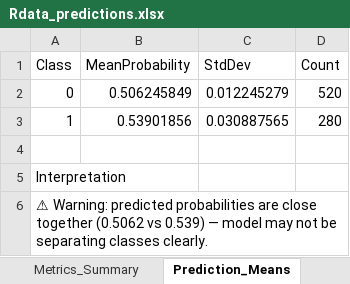
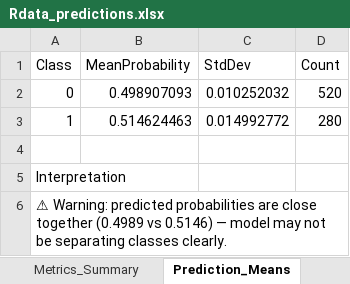
Before and after one commit to MatHatter/DESONN, an Excel workbook: Rdata_predictions.xlsx, sheet Prediction_Means, drawn as a sheet; values as stored, in another font and other column widths than the file's, no borders; the diff names each change by its address in the sheet, - before the commit and + after, or states it on an @@ line.

```diff
--- a/Rdata_predictions.xlsx (sheet Prediction_Means)
+++ b/Rdata_predictions.xlsx (sheet Prediction_Means)
-B2 (MeanProbability): 0.506245849
+B2 (MeanProbability): 0.498907093
-C2 (StdDev): 0.012245279
+C2 (StdDev): 0.010252032
-B3 (MeanProbability): 0.53901856
+B3 (MeanProbability): 0.514624463
-C3 (StdDev): 0.030887565
+C3 (StdDev): 0.014992772
-A6 (Class): …close together (0.5062 vs 0.539) — model…
+A6 (Class): …close together (0.4989 vs 0.5146) — model…
```
Also changed, not shown: sheet Misclassified, sheet Rdata_Predictions, sheet Metrics_Summary, sheet Misclass_Summary, charts or pictures, 13 other files.
